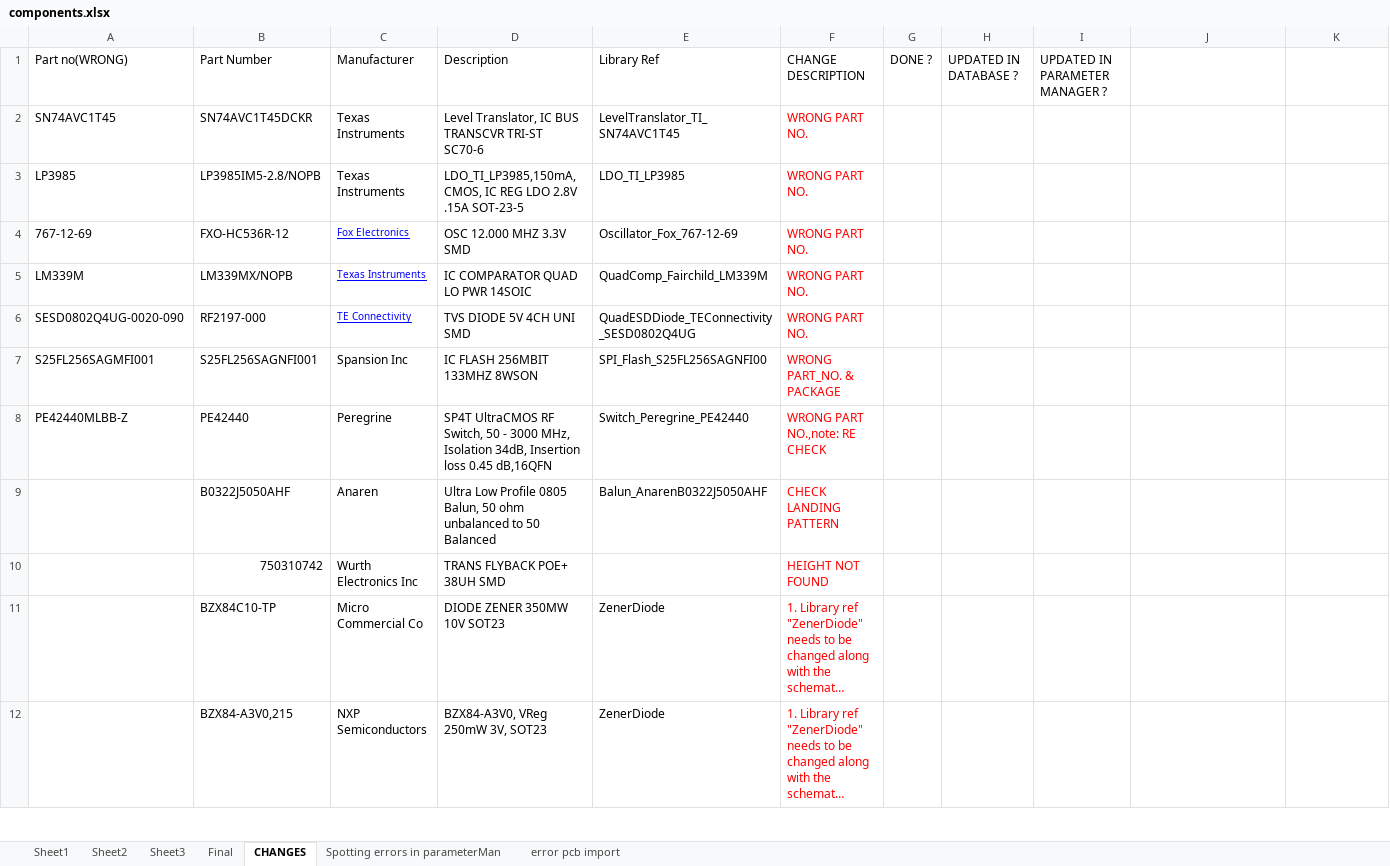
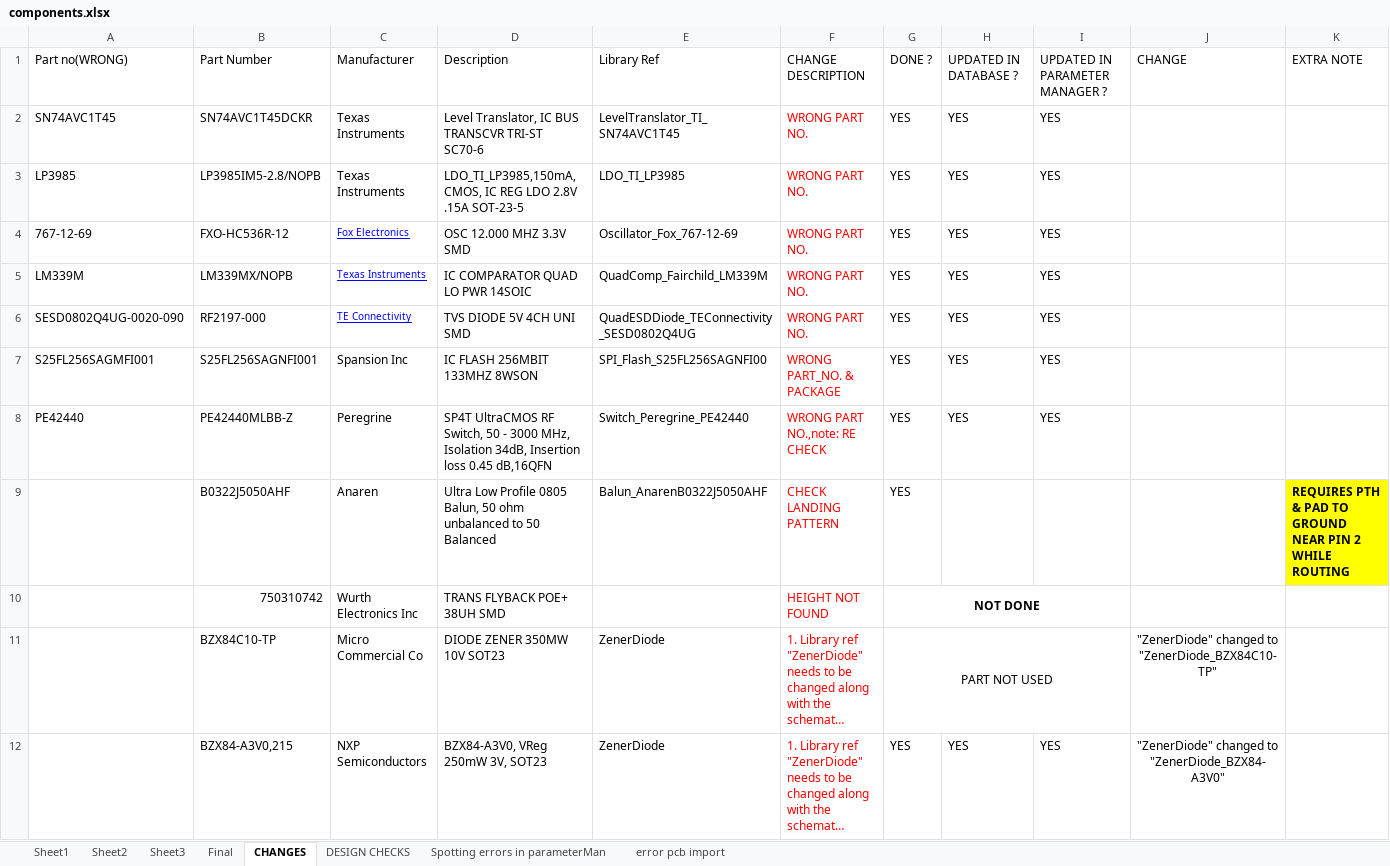
Before and after one commit to ojonav/White-RHINO, an Excel workbook: Repository/Schematic Library/Database_Library/components.xlsx, sheet CHANGES, drawn as a sheet; only a part is shown; long unchanged cells end in …; values as stored, in another font and other column widths than the file's, no borders; the diff covers the shown part only; the diff names each change by its address in the sheet, - before the commit and + after, or states it on an @@ line.

```diff
--- a/Repository/Schematic Library/Database_Library/components.xlsx (sheet CHANGES)
+++ b/Repository/Schematic Library/Database_Library/components.xlsx (sheet CHANGES)
+sheet tab: DESIGN CHECKS
-J1: (empty)
+J1: CHANGE
-K1: (empty)
+K1: EXTRA NOTE
-G2:G9 (DONE ?): (empty)
+G2:G9 (DONE ?): YES
-H2:H8 (UPDATED IN DATABASE ?): (empty)
+H2:H8 (UPDATED IN DATABASE ?): YES
-I2:I8 (UPDATED IN PARAMETER MANAGER ?): (empty)
+I2:I8 (UPDATED IN PARAMETER MANAGER ?): YES
-A8 (Part no(WRONG)): PE42440MLBB-Z
+A8 (Part no(WRONG)): PE42440
-B8 (Part Number): PE42440
+B8 (Part Number): PE42440MLBB-Z
-K9 (EXTRA NOTE): (empty)
+K9 (EXTRA NOTE): REQUIRES PTH & PAD TO GROUND NEAR PIN 2 WHILE ROUTING
-K9 fill: none
+K9 fill: #FFFF00
-G10 (DONE ?): (empty)
+G10 (DONE ?): NOT DONE
+G10:I10 merged
-G11 (DONE ?): (empty)
+G11 (DONE ?): PART NOT USED
+G11:I11 merged
-J11 (CHANGE): (empty)
+J11 (CHANGE): "ZenerDiode" changed to "ZenerDiode_BZX84C10-TP"
-G12 (DONE ?): (empty)
+G12 (DONE ?): YES
-H12 (UPDATED IN DATABASE ?): (empty)
+H12 (UPDATED IN DATABASE ?): YES
-I12 (UPDATED IN PARAMETER MANAGER ?): (empty)
+I12 (UPDATED IN PARAMETER MANAGER ?): YES
-J12 (CHANGE): (empty)
+J12 (CHANGE): "ZenerDiode" changed to "ZenerDiode_BZX84-A3V0"
```
Also changed, not shown: 17 edited cells and merged cells elsewhere in this sheet, sheet Spotting errors in parameterMan, 38 other files.
